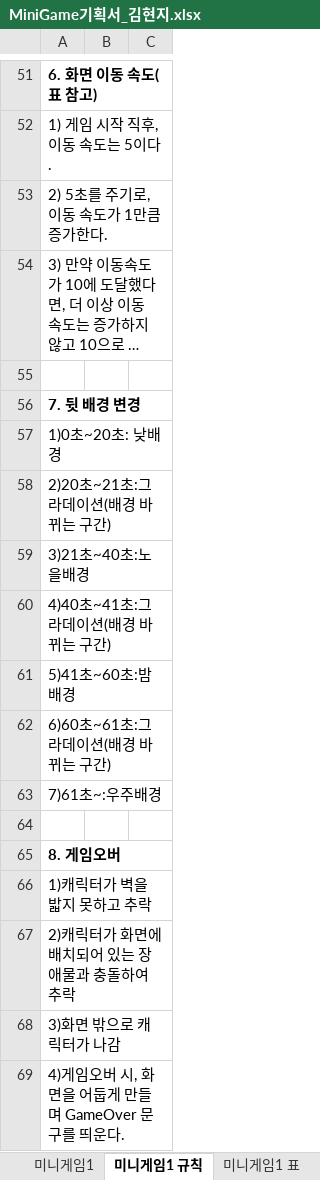
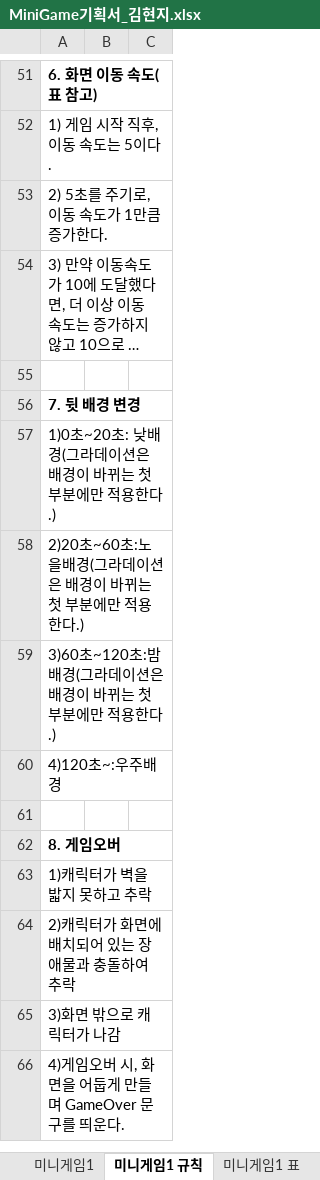
Before and after one commit to LewisCho7/PlumMiniGame, an Excel workbook: Design/MiniGame기획서_김현지.xlsx, sheet 미니게임1 규칙, drawn as a sheet; only a part is shown, gaps mark what is left out; long unchanged cells end in …; values as stored, in another font and other column widths than the file's, no borders; the diff names each change by its address in the sheet, - before the commit and + after, or states it on an @@ line.

```diff
--- a/Design/MiniGame기획서_김현지.xlsx (sheet 미니게임1 규칙)
+++ b/Design/MiniGame기획서_김현지.xlsx (sheet 미니게임1 규칙)
-A57: 1)0초~20초: 낮배경
+A57: 1)0초~20초: 낮배경(그라데이션은 배경이 바뀌는 첫 부분에만 적용한다.)
-A58: 2)20초~21초:그라데이션(배경 바뀌는 구간)
+A58: 2)20초~60초:노을배경(그라데이션은 배경이 바뀌는 첫 부분에만 적용한다.)
-A59: 3)21초~40초:노을배경
+A59: 3)60초~120초:밤배경(그라데이션은 배경이 바뀌는 첫 부분에만 적용한다.)
-A60: 4)40초~41초:그라데이션(배경 바뀌는 구간)
+A60: 4)120초~:우주배경
-row 61: 5)41초~60초:밤배경
-row 62: 6)60초~61초:그라데이션(배경 바뀌는 구간)
-row 63: 7)61초~:우주배경
```
Also changed, not shown: sheet 미니게임2 표, sheet 미니게임1 표, sheet 미니게임2 규칙, sheet 미니게임1, sheet 미니게임2, other sheet tabs.
